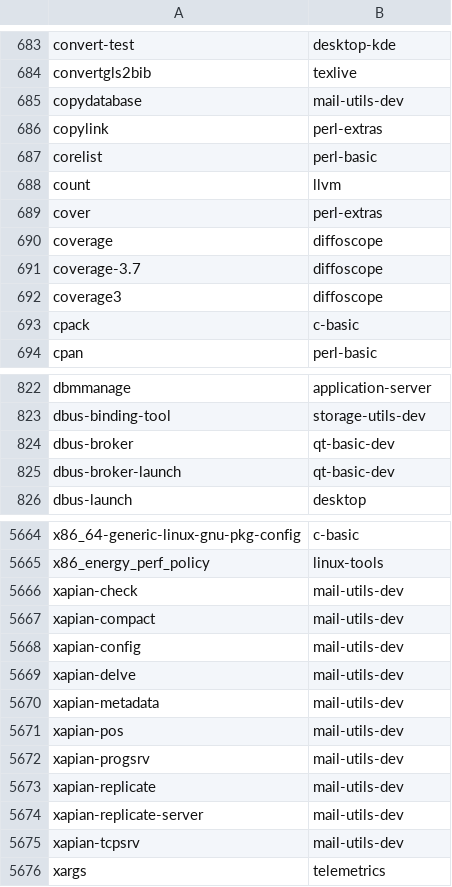
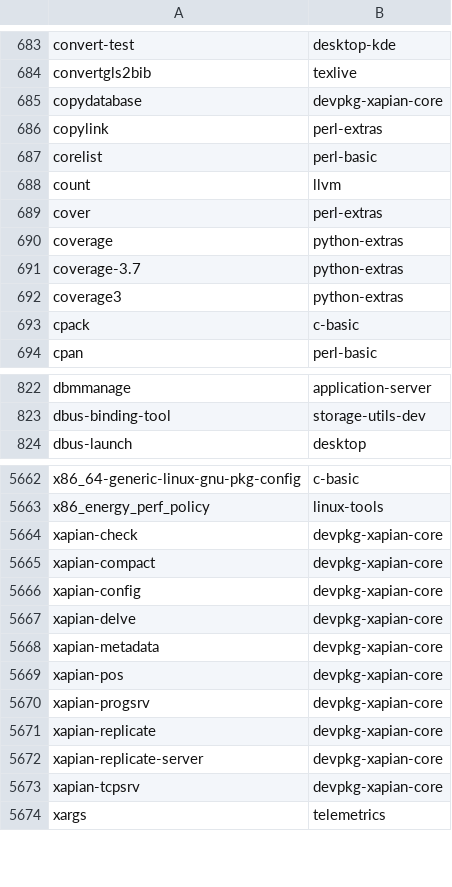
Before and after one commit to lebensterben/cnf, a CSV file: commandlist.csv, drawn as a sheet; only a part is shown, gaps mark what is left out; the diff covers the shown part only.

Commit message:
update command list for 28160

```diff
--- a/commandlist.csv
+++ b/commandlist.csv
@@ -684,3 +684,3 @@ convert-test	desktop-kde
 convertgls2bib	texlive
-copydatabase	mail-utils-dev
+copydatabase	devpkg-xapian-core
 copylink	perl-extras
@@ -689,5 +689,5 @@ count	llvm
 cover	perl-extras
-coverage	diffoscope
-coverage-3.7	diffoscope
-coverage3	diffoscope
+coverage	python-extras
+coverage-3.7	python-extras
+coverage3	python-extras
 cpack	c-basic
@@ -823,4 +823,2 @@ dbmmanage	application-server
 dbus-binding-tool	storage-utils-dev
-dbus-broker	qt-basic-dev
-dbus-broker-launch	qt-basic-dev
 dbus-launch	desktop
@@ -5665,12 +5663,12 @@ x86_64-generic-linux-gnu-pkg-config	c-basic
 x86_energy_perf_policy	linux-tools
-xapian-check	mail-utils-dev
-xapian-compact	mail-utils-dev
-xapian-config	mail-utils-dev
-xapian-delve	mail-utils-dev
-xapian-metadata	mail-utils-dev
-xapian-pos	mail-utils-dev
-xapian-progsrv	mail-utils-dev
-xapian-replicate	mail-utils-dev
-xapian-replicate-server	mail-utils-dev
-xapian-tcpsrv	mail-utils-dev
+xapian-check	devpkg-xapian-core
+xapian-compact	devpkg-xapian-core
+xapian-config	devpkg-xapian-core
+xapian-delve	devpkg-xapian-core
+xapian-metadata	devpkg-xapian-core
+xapian-pos	devpkg-xapian-core
+xapian-progsrv	devpkg-xapian-core
+xapian-replicate	devpkg-xapian-core
+xapian-replicate-server	devpkg-xapian-core
+xapian-tcpsrv	devpkg-xapian-core
 xargs	telemetrics
```
Also changed, not shown: 48 edited cells elsewhere in this file, 2 other files.
